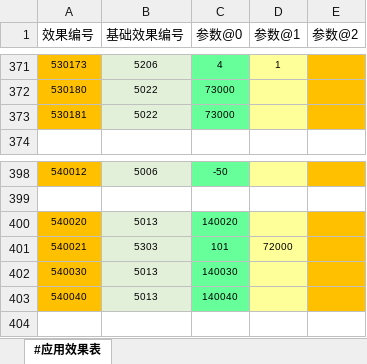
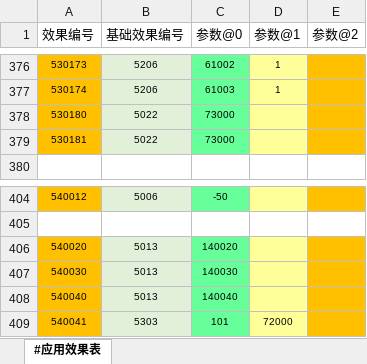
Before and after one commit to RadiumLZhang/Free-Casonry, an Excel workbook: ExcelConfig/pbjson/excel/应用效果表.xlsx, sheet #应用效果表, drawn as a sheet; only a part is shown, gaps mark what is left out; values as stored, in another font and other column widths than the file's, no borders; removed rows and columns are numbered as before the commit, all else as after; the diff covers the shown part only; the diff names each change by its address in the sheet, - before the commit and + after, or states it on an @@ line.

```diff
--- a/ExcelConfig/pbjson/excel/应用效果表.xlsx (sheet #应用效果表)
+++ b/ExcelConfig/pbjson/excel/应用效果表.xlsx (sheet #应用效果表)
-C376 (参数@0): 4
+C376 (参数@0): 61002
+row 377: 530174 | 5206 | 61003 | 1
-row 401: 540021 | 5303 | 101 | 72000
+row 409: 540041 | 5303 | 101 | 72000
```
Also changed, not shown: 5 added rows and 17 edited cells elsewhere in this sheet, ExcelConfig/pbjson/excel/事件配置表.xlsx, ExcelConfig/pbjson/excel/应用条件表.xlsx, 5 other files.
